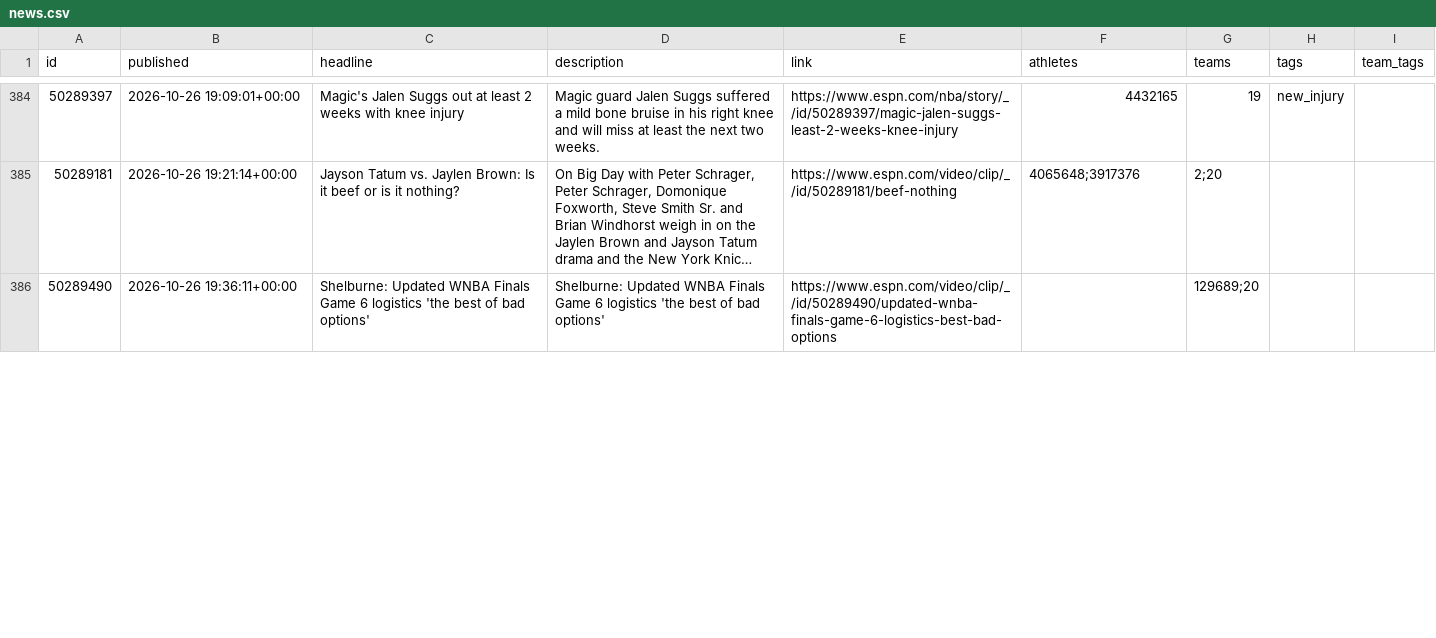
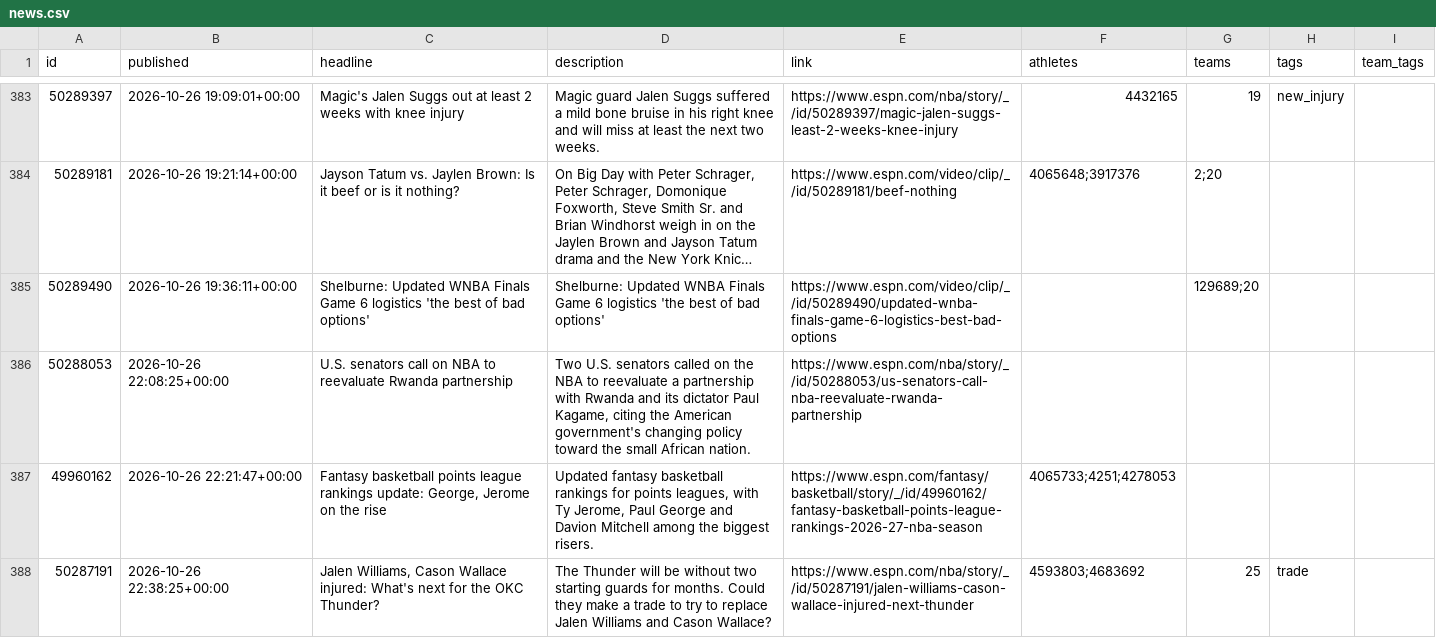
Before and after one commit to Juniorcarl/nba-predictor, a CSV file: data/news.csv, drawn as a sheet; only a part is shown, gaps mark what is left out; long unchanged cells end in …; the diff covers the shown part only; the diff names each change by its address in the sheet, - before the commit and + after, or states it on an @@ line.

```diff
--- a/data/news.csv
+++ b/data/news.csv
+row 386: 50288053 | 2026-10-26 22:08:25+00:00 | U.S. senators call on NBA to reevaluate Rwanda partnership | Two U.S. senators called on the NBA to reevaluate a partnership with Rwanda and its dictator Paul Kagame, citing the American government's changing policy toward the small African nation. | https://www.espn.com/nba/story/_/id/50288053/us-senators-call-nba-reevaluate-rwanda-partnership
+row 387: 49960162 | 2026-10-26 22:21:47+00:00 | Fantasy basketball points league rankings update: George, Jerome on the rise | Updated fantasy basketball rankings for points leagues, with Ty Jerome, Paul George and Davion Mitchell among the biggest risers. | https://www.espn.com/fantasy/basketball/story/_/id/49960162/fantasy-basketball-points-league-rankings-2026-27-nba-season | 4065733;4251;4278053
+row 388: 50287191 | 2026-10-26 22:38:25+00:00 | Jalen Williams, Cason Wallace injured: What's next for the OKC Thunder? | The Thunder will be without two starting guards for months. Could they make a trade to try to replace Jalen Williams and Cason Wallace? | https://www.espn.com/nba/story/_/id/50287191/jalen-williams-cason-wallace-injured-next-thunder | 4593803;4683692 | 25 | trade
```
Also changed, not shown: 2 added rows, 1 removed row and 1 edited cell elsewhere in this file, data/games/2027.csv, data/logs/game_projections.csv, 10 other files.
